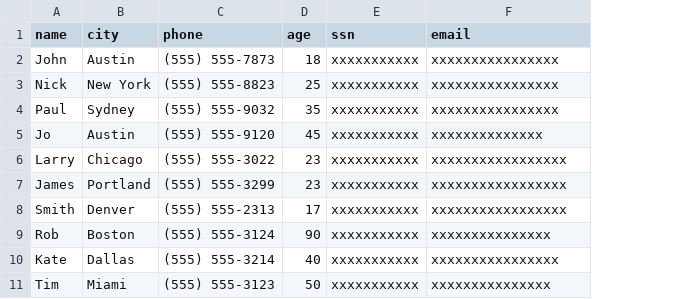
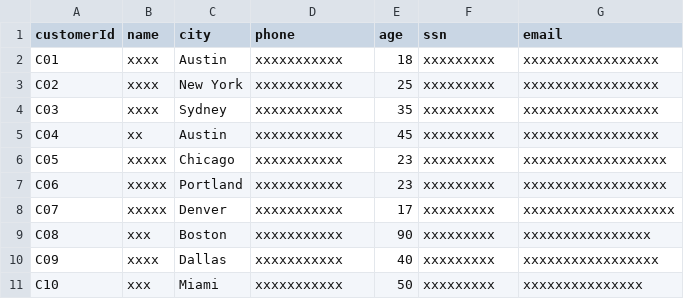
Before and after one commit to InduwaraGayashan001/ETL, a CSV file: examples/protect-sensitive-data/resources/masked_customers.csv, drawn as a sheet; addresses are those after the commit; the diff names each change by its address in the sheet, - before the commit and + after, or states it on an @@ line.

```diff
--- a/examples/protect-sensitive-data/resources/masked_customers.csv
+++ b/examples/protect-sensitive-data/resources/masked_customers.csv
+column A (customerId), rows 2-11: C01 | C02 | C03 | C04 | C05 | C06 | C07 | C08 | C09 | C10
-B2 (name): John
+B2 (name): xxxx
-D2 (phone): (555) 555-7873
+D2 (phone): xxxxxxxxxxx
-F2:F11 (ssn): xxxxxxxxxxx
+F2:F11 (ssn): xxxxxxxxx
-G2:G4 (email): xxxxxxxxxxxxxxxx
+G2:G4 (email): xxxxxxxxxxxxxxxxx
-B3 (name): Nick
+B3 (name): xxxx
-D3 (phone): (555) 555-8823
+D3 (phone): xxxxxxxxxxx
-B4 (name): Paul
+B4 (name): xxxx
-D4 (phone): (555) 555-9032
+D4 (phone): xxxxxxxxxxx
-B5 (name): Jo
+B5 (name): xx
-D5 (phone): (555) 555-9120
+D5 (phone): xxxxxxxxxxx
-G5 (email): xxxxxxxxxxxxxx
+G5 (email): xxxxxxxxxxxxxxxxx
-B6 (name): Larry
+B6 (name): xxxxx
-D6 (phone): (555) 555-3022
+D6 (phone): xxxxxxxxxxx
-G6:G7 (email): xxxxxxxxxxxxxxxxx
+G6:G7 (email): xxxxxxxxxxxxxxxxxx
-B7 (name): James
+B7 (name): xxxxx
-D7 (phone): (555) 555-3299
+D7 (phone): xxxxxxxxxxx
-B8 (name): Smith
+B8 (name): xxxxx
-D8 (phone): (555) 555-2313
+D8 (phone): xxxxxxxxxxx
-G8 (email): xxxxxxxxxxxxxxxxx
+G8 (email): xxxxxxxxxxxxxxxxxxx
-B9 (name): Rob
+B9 (name): xxx
-D9 (phone): (555) 555-3124
+D9 (phone): xxxxxxxxxxx
-G9 (email): xxxxxxxxxxxxxxx
+G9 (email): xxxxxxxxxxxxxxxx
-B10 (name): Kate
+B10 (name): xxxx
-D10 (phone): (555) 555-3214
+D10 (phone): xxxxxxxxxxx
-G10 (email): xxxxxxxxxxxxxxxx
+G10 (email): xxxxxxxxxxxxxxxxx
-B11 (name): Tim
+B11 (name): xxx
-D11 (phone): (555) 555-3123
+D11 (phone): xxxxxxxxxxx
```
Also changed, not shown: examples/protect-sensitive-data/resources/customers.csv, examples/protect-sensitive-data/resources/decrypted_customers.csv, 2 other files.
